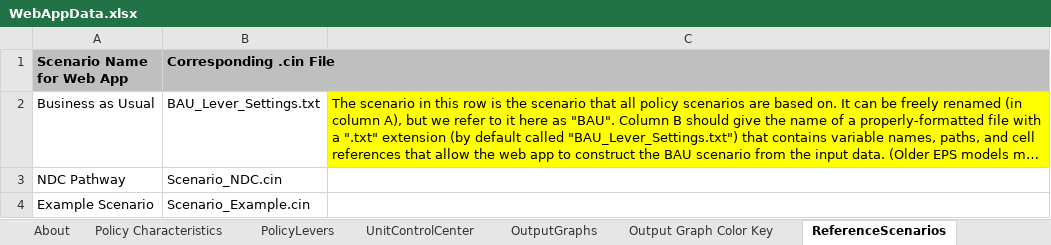
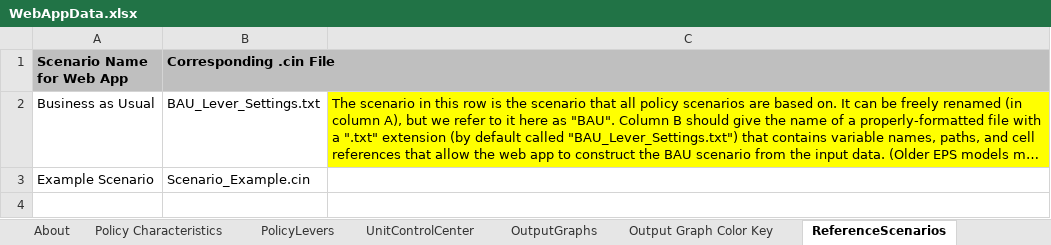
Before and after one commit to EnergyInnovation/eps-us, an Excel workbook: WebAppData.xlsx, sheet ReferenceScenarios, drawn as a sheet; long unchanged cells end in …; values as stored, in another font and other column widths than the file's, no borders; the diff names each change by its address in the sheet, - before the commit and + after, or states it on an @@ line.

Commit message:
Temporarily remove NDC scenario from web app

```diff
--- a/WebAppData.xlsx (sheet ReferenceScenarios)
+++ b/WebAppData.xlsx (sheet ReferenceScenarios)
-row 3: NDC Pathway | Scenario_NDC.cin
```
